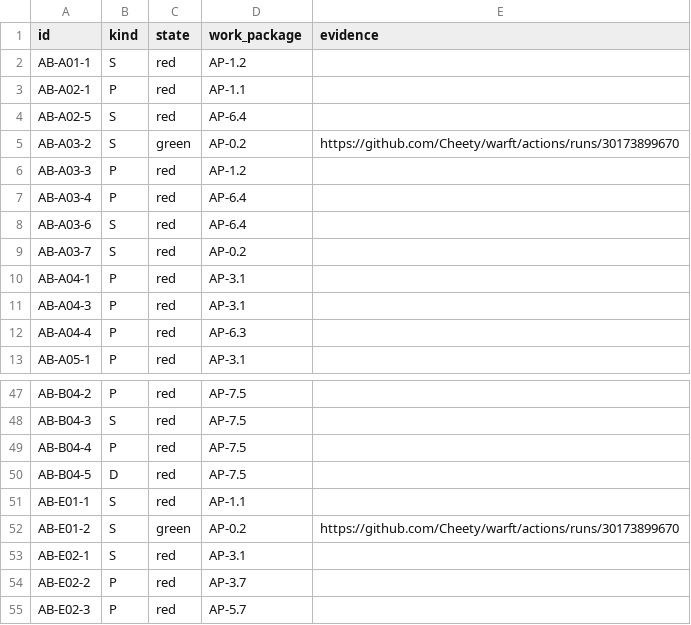
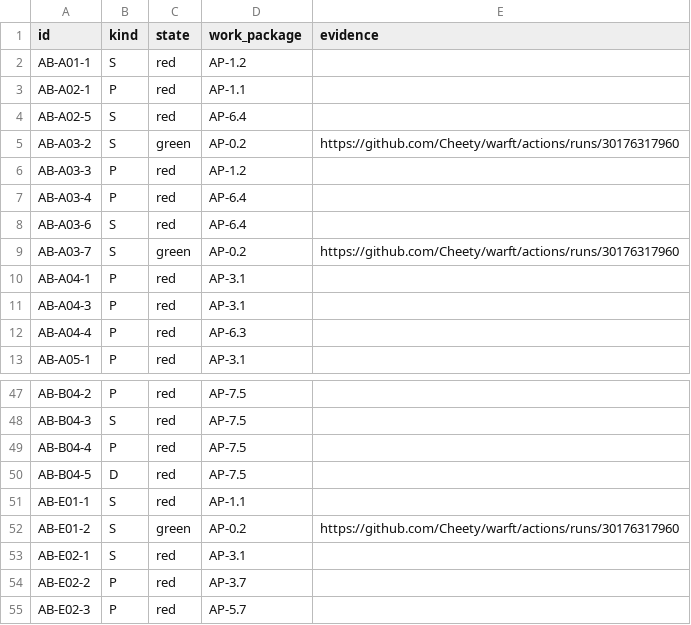
Before and after one commit to Cheety/warft, a TSV file: acceptance/registry.tsv, drawn as a sheet; only a part is shown, gaps mark what is left out.

Commit message:
AB-A03-7 green: SBOM and signature verified per image
Run 30176317960 rebuilt the image from scratch on a fresh runner, hashed the artifacts, and matched
them against a signature made off the build machine: 3 artifacts, an SBOM of 78 packages, all
covered by the seal.

The three rows of AP-0.2 now all name that run. AB-A03-2 and AB-E01-2 pointed at 30173899670, which
built code that no longer exists — the tool-version rename and the input-dated SOURCE_DATE_EPOCH
came after it. Evidence that names a superseded revision is weaker than the run that proved the
same thing about the code actually in the repository.

That run also says something the two-pass comparison cannot: the same inputs produced the same bytes
on another machine on another day, which is the claim SP-A03-2 is really making.

```diff
--- a/acceptance/registry.tsv
+++ b/acceptance/registry.tsv
@@ -4,3 +4,3 @@ AB-A02-1	P	red	AP-1.1
 AB-A02-5	S	red	AP-6.4	
-AB-A03-2	S	green	AP-0.2	https://github.com/Cheety/warft/actions/runs/30173899670
+AB-A03-2	S	green	AP-0.2	https://github.com/Cheety/warft/actions/runs/30176317960
 AB-A03-3	P	red	AP-1.2	
@@ -8,3 +8,3 @@ AB-A03-4	P	red	AP-6.4
 AB-A03-6	S	red	AP-6.4	
-AB-A03-7	S	red	AP-0.2	
+AB-A03-7	S	green	AP-0.2	https://github.com/Cheety/warft/actions/runs/30176317960
 AB-A04-1	P	red	AP-3.1	
@@ -51,3 +51,3 @@ AB-B04-5	D	red	AP-7.5
 AB-E01-1	S	red	AP-1.1	
-AB-E01-2	S	green	AP-0.2	https://github.com/Cheety/warft/actions/runs/30173899670
+AB-E01-2	S	green	AP-0.2	https://github.com/Cheety/warft/actions/runs/30176317960
 AB-E02-1	S	red	AP-3.1	
```
